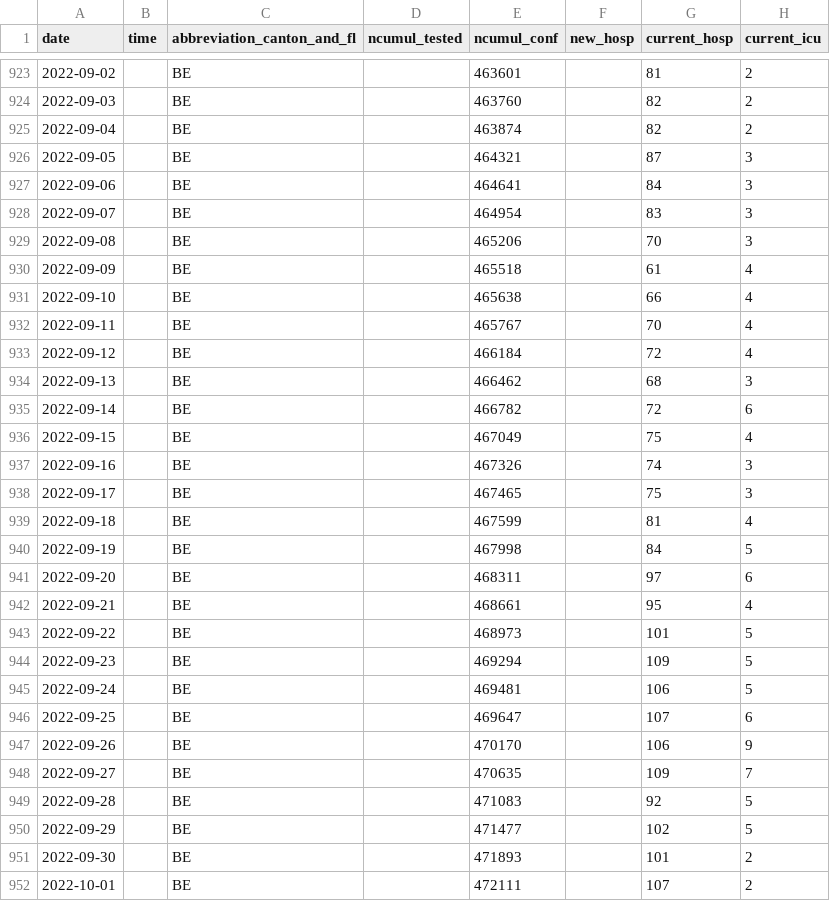
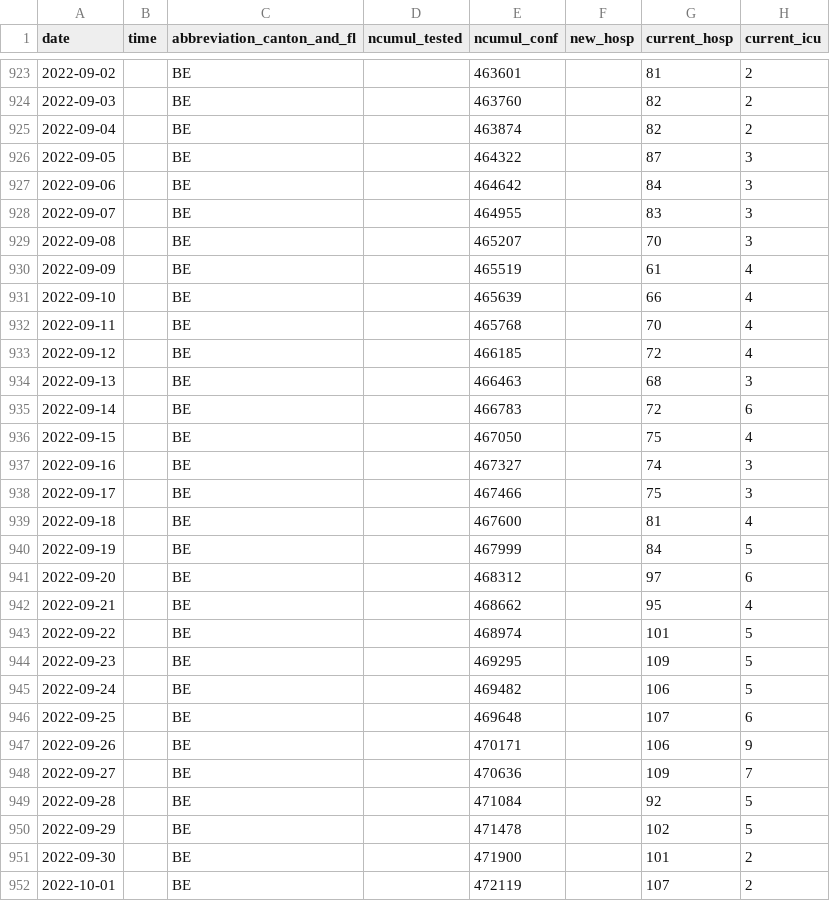
Before and after one commit to doerfli/foph-covid19-data, a CSV file: cases/cases_BE.csv, drawn as a sheet; only a part is shown, gaps mark what is left out; the diff covers the shown part only; the diff names each change by its address in the sheet, - before the commit and + after, or states it on an @@ line.

```diff
--- a/cases/cases_BE.csv
+++ b/cases/cases_BE.csv
-E926 (ncumul_conf): 464321
+E926 (ncumul_conf): 464322
-E927 (ncumul_conf): 464641
+E927 (ncumul_conf): 464642
-E928 (ncumul_conf): 464954
+E928 (ncumul_conf): 464955
-E929 (ncumul_conf): 465206
+E929 (ncumul_conf): 465207
-E930 (ncumul_conf): 465518
+E930 (ncumul_conf): 465519
-E931 (ncumul_conf): 465638
+E931 (ncumul_conf): 465639
-E932 (ncumul_conf): 465767
+E932 (ncumul_conf): 465768
-E933 (ncumul_conf): 466184
+E933 (ncumul_conf): 466185
-E934 (ncumul_conf): 466462
+E934 (ncumul_conf): 466463
-E935 (ncumul_conf): 466782
+E935 (ncumul_conf): 466783
-E936 (ncumul_conf): 467049
+E936 (ncumul_conf): 467050
-E937 (ncumul_conf): 467326
+E937 (ncumul_conf): 467327
-E938 (ncumul_conf): 467465
+E938 (ncumul_conf): 467466
-E939 (ncumul_conf): 467599
+E939 (ncumul_conf): 467600
-E940 (ncumul_conf): 467998
+E940 (ncumul_conf): 467999
-E941 (ncumul_conf): 468311
+E941 (ncumul_conf): 468312
-E942 (ncumul_conf): 468661
+E942 (ncumul_conf): 468662
-E943 (ncumul_conf): 468973
+E943 (ncumul_conf): 468974
-E944 (ncumul_conf): 469294
+E944 (ncumul_conf): 469295
-E945 (ncumul_conf): 469481
+E945 (ncumul_conf): 469482
-E946 (ncumul_conf): 469647
+E946 (ncumul_conf): 469648
-E947 (ncumul_conf): 470170
+E947 (ncumul_conf): 470171
-E948 (ncumul_conf): 470635
+E948 (ncumul_conf): 470636
-E949 (ncumul_conf): 471083
+E949 (ncumul_conf): 471084
-E950 (ncumul_conf): 471477
+E950 (ncumul_conf): 471478
-E951 (ncumul_conf): 471893
+E951 (ncumul_conf): 471900
-E952 (ncumul_conf): 472111
+E952 (ncumul_conf): 472119
```
Also changed, not shown: 7 added rows and 5 edited cells elsewhere in this file, cases/cases_CH.csv, cases/cases_CHFL.csv, 27 other files.
